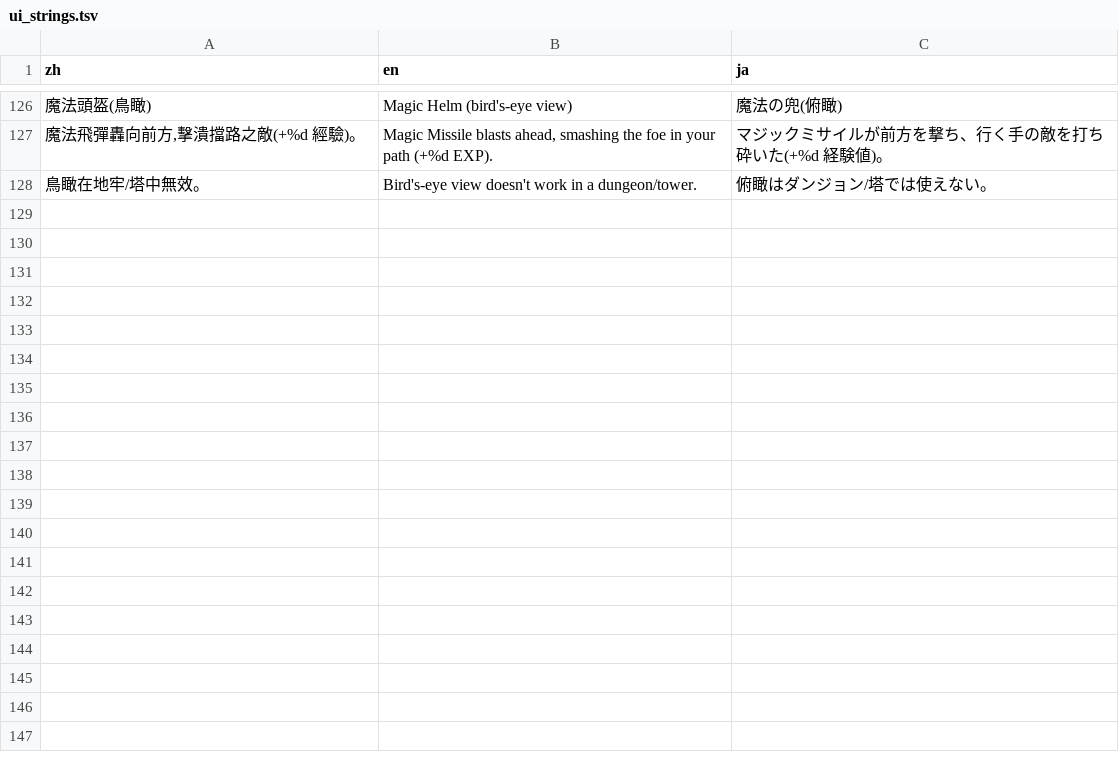
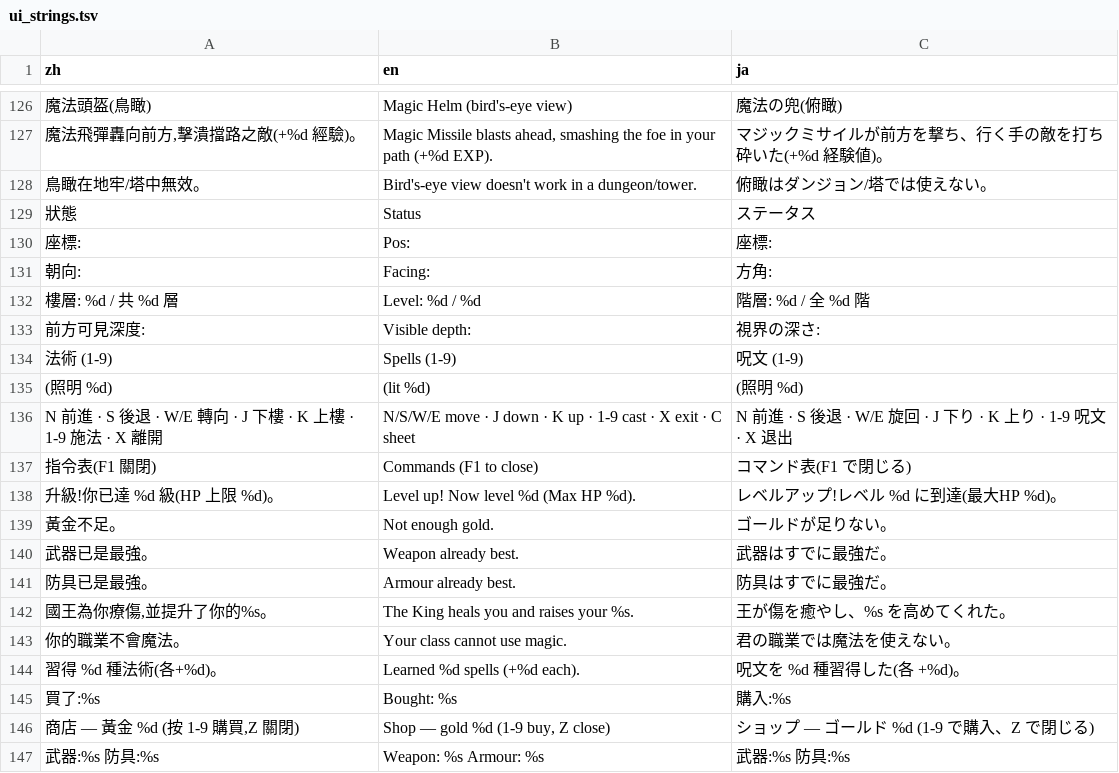
Before and after one commit to wicanr2/u2-cht, a TSV file: translations/ui_strings.tsv, drawn as a sheet; only a part is shown, gaps mark what is left out; the diff covers the shown part only; the diff names each change by its address in the sheet, - before the commit and + after, or states it on an @@ line.

```diff
--- a/translations/ui_strings.tsv
+++ b/translations/ui_strings.tsv
+row 129: 狀態 | Status | ステータス
+row 130: 座標: | Pos: | 座標:
+row 131: 朝向: | Facing: | 方角:
+row 132: 樓層: %d / 共 %d 層 | Level: %d / %d | 階層: %d / 全 %d 階
+row 133: 前方可見深度: | Visible depth: | 視界の深さ:
+row 134: 法術 (1-9) | Spells (1-9) | 呪文 (1-9)
+row 135: (照明 %d) | (lit %d) | (照明 %d)
+row 136: N 前進 · S 後退 · W/E 轉向 · J 下樓 · K 上樓 · 1-9 施法 · X 離開 | N/S/W/E move · J down · K up · 1-9 cast · X exit · C sheet | N 前進 · S 後退 · W/E 旋回 · J 下り · K 上り · 1-9 呪文 · X 退出
+row 137: 指令表(F1 關閉) | Commands (F1 to close) | コマンド表(F1 で閉じる)
+row 138: 升級!你已達 %d 級(HP 上限 %d)。 | Level up! Now level %d (Max HP %d). | レベルアップ!レベル %d に到達(最大HP %d)。
+row 139: 黃金不足。 | Not enough gold. | ゴールドが足りない。
+row 140: 武器已是最強。 | Weapon already best. | 武器はすでに最強だ。
+row 141: 防具已是最強。 | Armour already best. | 防具はすでに最強だ。
+row 142: 國王為你療傷,並提升了你的%s。 | The King heals you and raises your %s. | 王が傷を癒やし、%s を高めてくれた。
+row 143: 你的職業不會魔法。 | Your class cannot use magic. | 君の職業では魔法を使えない。
+row 144: 習得 %d 種法術(各+%d)。 | Learned %d spells (+%d each). | 呪文を %d 種習得した(各 +%d)。
+row 145: 買了:%s | Bought: %s | 購入:%s
+row 146: 商店 — 黃金 %d (按 1-9 購買,Z 關閉) | Shop — gold %d (1-9 buy, Z close) | ショップ — ゴールド %d (1-9 で購入、Z で閉じる)
+row 147: 武器:%s 防具:%s | Weapon: %s Armour: %s | 武器:%s 防具:%s
```
Also changed, not shown: 36 added rows elsewhere in this file, 1 other file.
